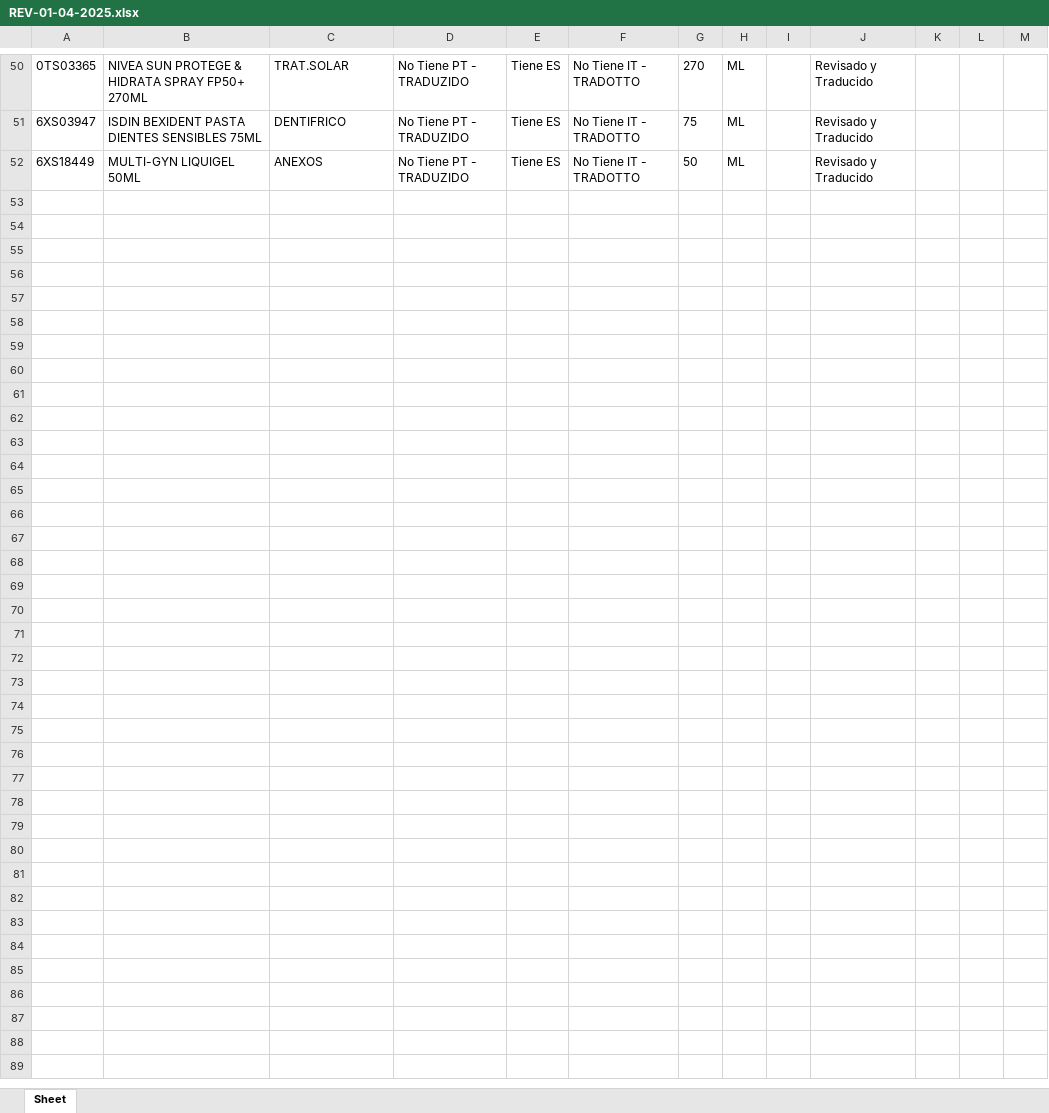
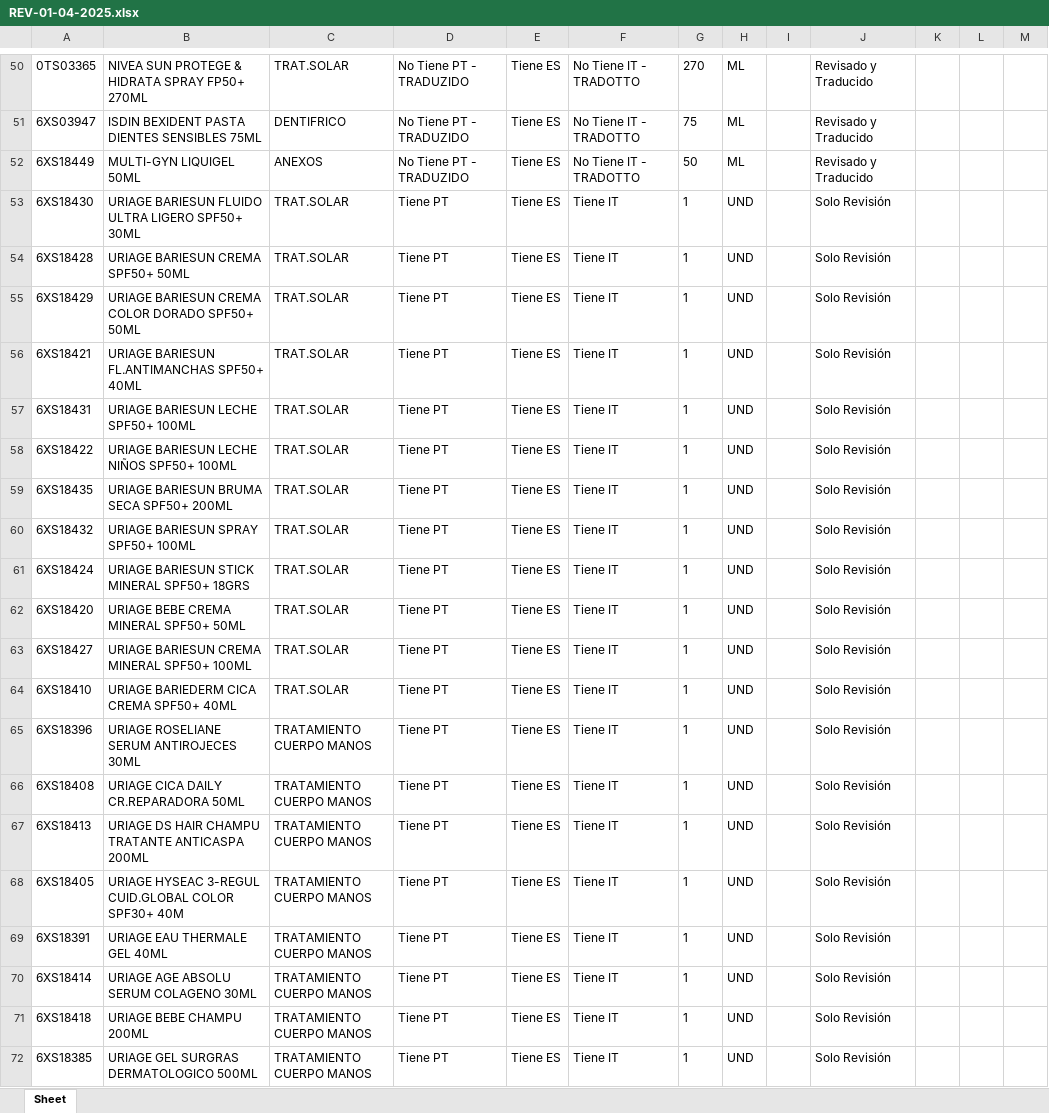
Before and after one commit to partybrasil/Contador-Revisiones, an Excel workbook: REVs/REV-01-04-2025.xlsx, sheet Sheet, drawn as a sheet; only a part is shown, gaps mark what is left out; values as stored, in another font and other column widths than the file's, no borders; conditional formats not drawn; rows hold the shown columns only; the diff covers the shown part only; the diff names each change by its address in the sheet, - before the commit and + after, or states it on an @@ line.

Commit message:
UPDATE DATA ONLY

```diff
--- a/REVs/REV-01-04-2025.xlsx (sheet Sheet)
+++ b/REVs/REV-01-04-2025.xlsx (sheet Sheet)
+row 53: 6XS18430 | URIAGE BARIESUN FLUIDO ULTRA LIGERO SPF50+ 30ML | TRAT.SOLAR | Tiene PT | Tiene ES | Tiene IT | 1 | UND |  | Solo Revisión
+row 54: 6XS18428 | URIAGE BARIESUN CREMA SPF50+ 50ML | TRAT.SOLAR | Tiene PT | Tiene ES | Tiene IT | 1 | UND |  | Solo Revisión
+row 55: 6XS18429 | URIAGE BARIESUN CREMA COLOR DORADO SPF50+ 50ML | TRAT.SOLAR | Tiene PT | Tiene ES | Tiene IT | 1 | UND |  | Solo Revisión
+row 56: 6XS18421 | URIAGE BARIESUN FL.ANTIMANCHAS SPF50+ 40ML | TRAT.SOLAR | Tiene PT | Tiene ES | Tiene IT | 1 | UND |  | Solo Revisión
+row 57: 6XS18431 | URIAGE BARIESUN LECHE SPF50+ 100ML | TRAT.SOLAR | Tiene PT | Tiene ES | Tiene IT | 1 | UND |  | Solo Revisión
+row 58: 6XS18422 | URIAGE BARIESUN LECHE NIÑOS SPF50+ 100ML | TRAT.SOLAR | Tiene PT | Tiene ES | Tiene IT | 1 | UND |  | Solo Revisión
+row 59: 6XS18435 | URIAGE BARIESUN BRUMA SECA SPF50+ 200ML | TRAT.SOLAR | Tiene PT | Tiene ES | Tiene IT | 1 | UND |  | Solo Revisión
+row 60: 6XS18432 | URIAGE BARIESUN SPRAY SPF50+ 100ML | TRAT.SOLAR | Tiene PT | Tiene ES | Tiene IT | 1 | UND |  | Solo Revisión
+row 61: 6XS18424 | URIAGE BARIESUN STICK MINERAL SPF50+ 18GRS | TRAT.SOLAR | Tiene PT | Tiene ES | Tiene IT | 1 | UND |  | Solo Revisión
+row 62: 6XS18420 | URIAGE BEBE CREMA MINERAL SPF50+ 50ML | TRAT.SOLAR | Tiene PT | Tiene ES | Tiene IT | 1 | UND |  | Solo Revisión
+row 63: 6XS18427 | URIAGE BARIESUN CREMA MINERAL SPF50+ 100ML | TRAT.SOLAR | Tiene PT | Tiene ES | Tiene IT | 1 | UND |  | Solo Revisión
+row 64: 6XS18410 | URIAGE BARIEDERM CICA CREMA SPF50+ 40ML | TRAT.SOLAR | Tiene PT | Tiene ES | Tiene IT | 1 | UND |  | Solo Revisión
+row 65: 6XS18396 | URIAGE ROSELIANE SERUM ANTIROJECES 30ML | TRATAMIENTO CUERPO MANOS | Tiene PT | Tiene ES | Tiene IT | 1 | UND |  | Solo Revisión
+row 66: 6XS18408 | URIAGE CICA DAILY CR.REPARADORA 50ML | TRATAMIENTO CUERPO MANOS | Tiene PT | Tiene ES | Tiene IT | 1 | UND |  | Solo Revisión
+row 67: 6XS18413 | URIAGE DS HAIR CHAMPU TRATANTE ANTICASPA 200ML | TRATAMIENTO CUERPO MANOS | Tiene PT | Tiene ES | Tiene IT | 1 | UND |  | Solo Revisión
+row 68: 6XS18405 | URIAGE HYSEAC 3-REGUL CUID.GLOBAL COLOR SPF30+ 40M | TRATAMIENTO CUERPO MANOS | Tiene PT | Tiene ES | Tiene IT | 1 | UND |  | Solo Revisión
+row 69: 6XS18391 | URIAGE EAU THERMALE GEL 40ML | TRATAMIENTO CUERPO MANOS | Tiene PT | Tiene ES | Tiene IT | 1 | UND |  | Solo Revisión
+row 70: 6XS18414 | URIAGE AGE ABSOLU SERUM COLAGENO 30ML | TRATAMIENTO CUERPO MANOS | Tiene PT | Tiene ES | Tiene IT | 1 | UND |  | Solo Revisión
+row 71: 6XS18418 | URIAGE BEBE CHAMPU 200ML | TRATAMIENTO CUERPO MANOS | Tiene PT | Tiene ES | Tiene IT | 1 | UND |  | Solo Revisión
+row 72: 6XS18385 | URIAGE GEL SURGRAS DERMATOLOGICO 500ML | TRATAMIENTO CUERPO MANOS | Tiene PT | Tiene ES | Tiene IT | 1 | UND |  | Solo Revisión
```
Also changed, not shown: 25 added rows elsewhere in this sheet, 2 other files.
